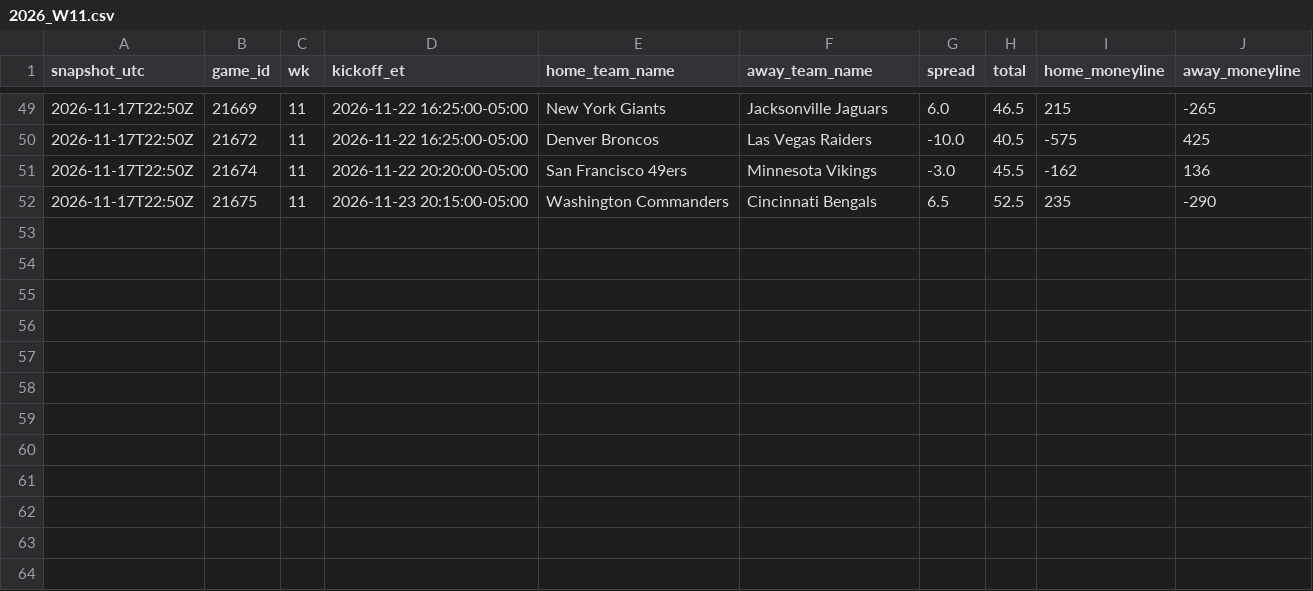
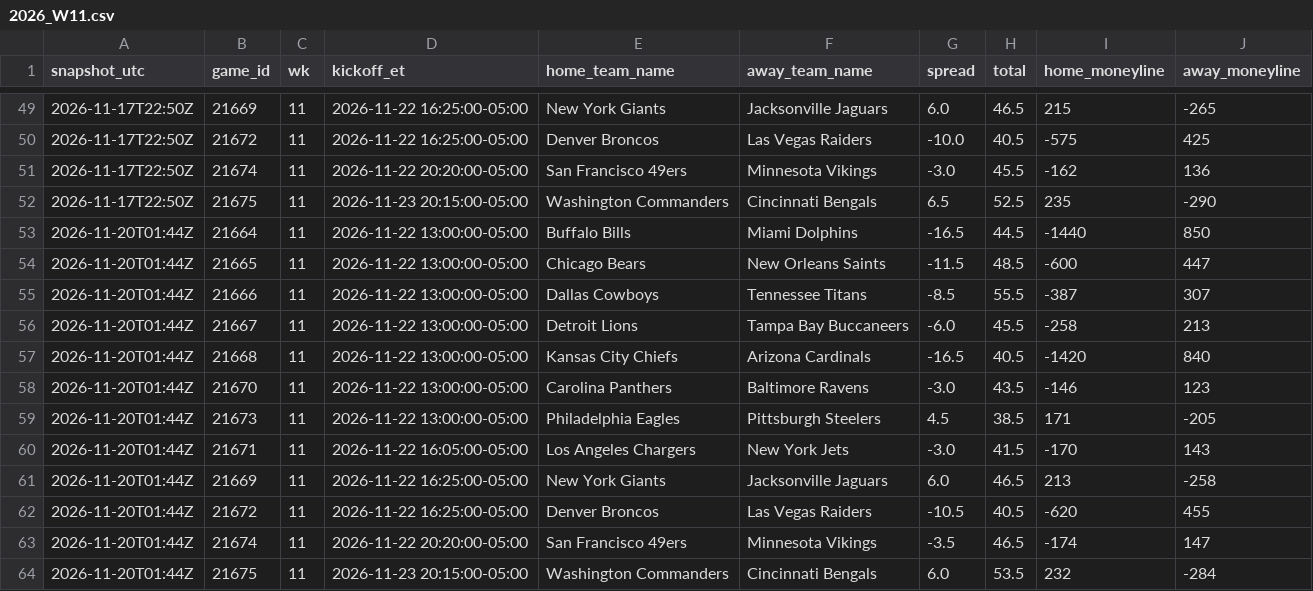
Before and after one commit to jameskroeker/nfl-betting-data-pipeline, a CSV file: data/lines_history/2026_W11.csv, drawn as a sheet; only a part is shown, gaps mark what is left out; the diff names each change by its address in the sheet, - before the commit and + after, or states it on an @@ line.

```diff
--- a/data/lines_history/2026_W11.csv
+++ b/data/lines_history/2026_W11.csv
+row 53: 2026-11-20T01:44Z | 21664 | 11 | 2026-11-22 13:00:00-05:00 | Buffalo Bills | Miami Dolphins | -16.5 | 44.5 | -1440 | 850
+row 54: 2026-11-20T01:44Z | 21665 | 11 | 2026-11-22 13:00:00-05:00 | Chicago Bears | New Orleans Saints | -11.5 | 48.5 | -600 | 447
+row 55: 2026-11-20T01:44Z | 21666 | 11 | 2026-11-22 13:00:00-05:00 | Dallas Cowboys | Tennessee Titans | -8.5 | 55.5 | -387 | 307
+row 56: 2026-11-20T01:44Z | 21667 | 11 | 2026-11-22 13:00:00-05:00 | Detroit Lions | Tampa Bay Buccaneers | -6.0 | 45.5 | -258 | 213
+row 57: 2026-11-20T01:44Z | 21668 | 11 | 2026-11-22 13:00:00-05:00 | Kansas City Chiefs | Arizona Cardinals | -16.5 | 40.5 | -1420 | 840
+row 58: 2026-11-20T01:44Z | 21670 | 11 | 2026-11-22 13:00:00-05:00 | Carolina Panthers | Baltimore Ravens | -3.0 | 43.5 | -146 | 123
+row 59: 2026-11-20T01:44Z | 21673 | 11 | 2026-11-22 13:00:00-05:00 | Philadelphia Eagles | Pittsburgh Steelers | 4.5 | 38.5 | 171 | -205
+row 60: 2026-11-20T01:44Z | 21671 | 11 | 2026-11-22 16:05:00-05:00 | Los Angeles Chargers | New York Jets | -3.0 | 41.5 | -170 | 143
+row 61: 2026-11-20T01:44Z | 21669 | 11 | 2026-11-22 16:25:00-05:00 | New York Giants | Jacksonville Jaguars | 6.0 | 46.5 | 213 | -258
+row 62: 2026-11-20T01:44Z | 21672 | 11 | 2026-11-22 16:25:00-05:00 | Denver Broncos | Las Vegas Raiders | -10.5 | 40.5 | -620 | 455
+row 63: 2026-11-20T01:44Z | 21674 | 11 | 2026-11-22 20:20:00-05:00 | San Francisco 49ers | Minnesota Vikings | -3.5 | 46.5 | -174 | 147
+row 64: 2026-11-20T01:44Z | 21675 | 11 | 2026-11-23 20:15:00-05:00 | Washington Commanders | Cincinnati Bengals | 6.0 | 53.5 | 232 | -284
```
Also changed, not shown: data/lines_history/2026_W12.csv, data/weekly/2026_W11.csv, 1 other file.
